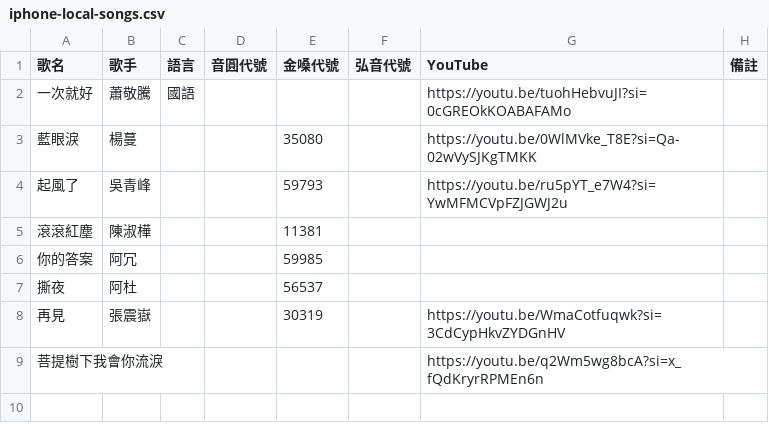
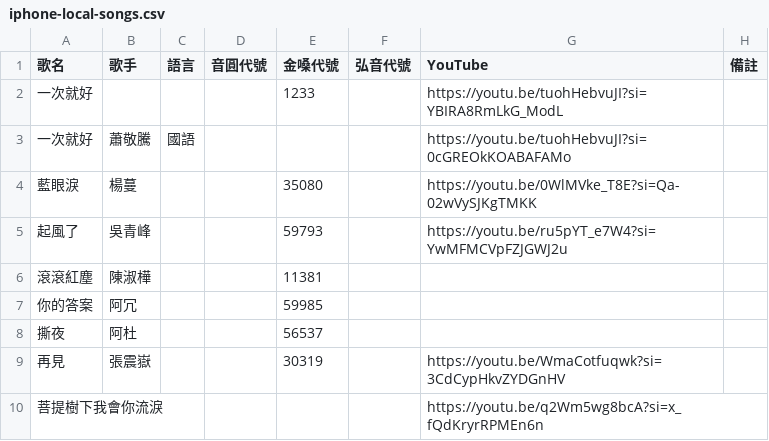
Before and after one commit to z5zsmydnnm-cell/KTV-SONG, a CSV file: songs/iphone-local-songs.csv, drawn as a sheet; the diff names each change by its address in the sheet, - before the commit and + after, or states it on an @@ line.

Commit message:
data: sync iphone local songs 2026-07-13T03:00:15.477Z

```diff
--- a/songs/iphone-local-songs.csv
+++ b/songs/iphone-local-songs.csv
+row 2: 一次就好 |  |  |  | 1233 |  | https://youtu.be/tuohHebvuJI?si=YBIRA8RmLkG_ModL
```
